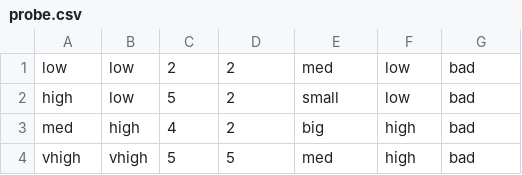
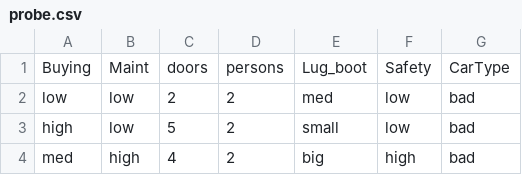
Before and after one commit to AnotherEngineerHere/machine-learning-capstone-project, a CSV file: Capstone/Capstone/Data/probe.csv, drawn as a sheet; only a part is shown; the shorter side is filled out with more unchanged rows; the diff names each change by its address in the sheet, - before the commit and + after, or states it on an @@ line.

```diff
--- a/Capstone/Capstone/Data/probe.csv
+++ b/Capstone/Capstone/Data/probe.csv
+row 1: Buying | Maint | doors | persons | Lug_boot | Safety | CarType
```
Also changed, not shown: 12 other files.
